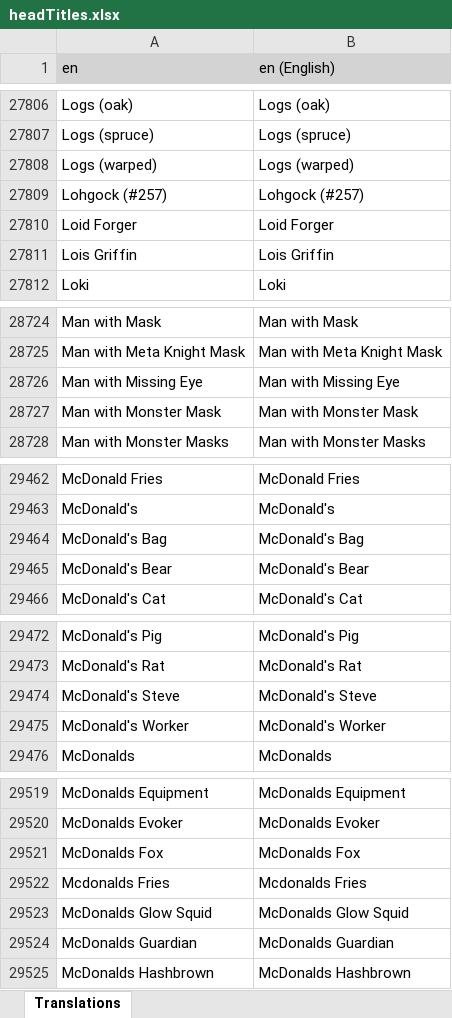
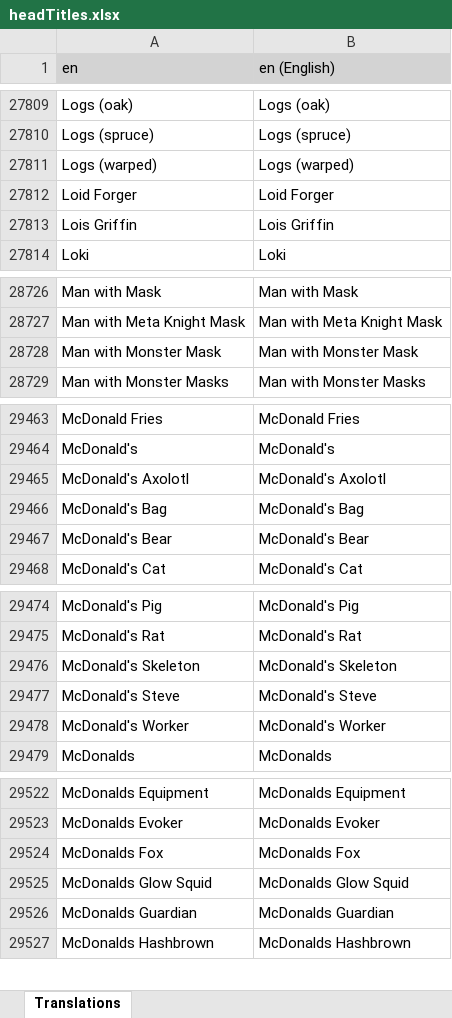
Before and after one commit to LordRazen/mchv2-translations-plugin, an Excel workbook: lang/en/headTitles.xlsx, sheet Translations, drawn as a sheet; only a part is shown, gaps mark what is left out; values as stored, in another font and other column widths than the file's, no borders; removed rows and columns are numbered as before the commit, all else as after; the diff covers the shown part only; the diff names each change by its address in the sheet, - before the commit and + after, or states it on an @@ line.

Commit message:
Update Translations: 2026-03-10

```diff
--- a/lang/en/headTitles.xlsx (sheet Translations)
+++ b/lang/en/headTitles.xlsx (sheet Translations)
-row 27809: Lohgock (#257) | Lohgock (#257)
-row 28726: Man with Missing Eye | Man with Missing Eye
+row 29465: McDonald's Axolotl | McDonald's Axolotl
+row 29476: McDonald's Skeleton | McDonald's Skeleton
-row 29522: Mcdonalds Fries | Mcdonalds Fries
```
Also changed, not shown: 6 added rows and 5 removed rows elsewhere in this sheet, 58 other files.
